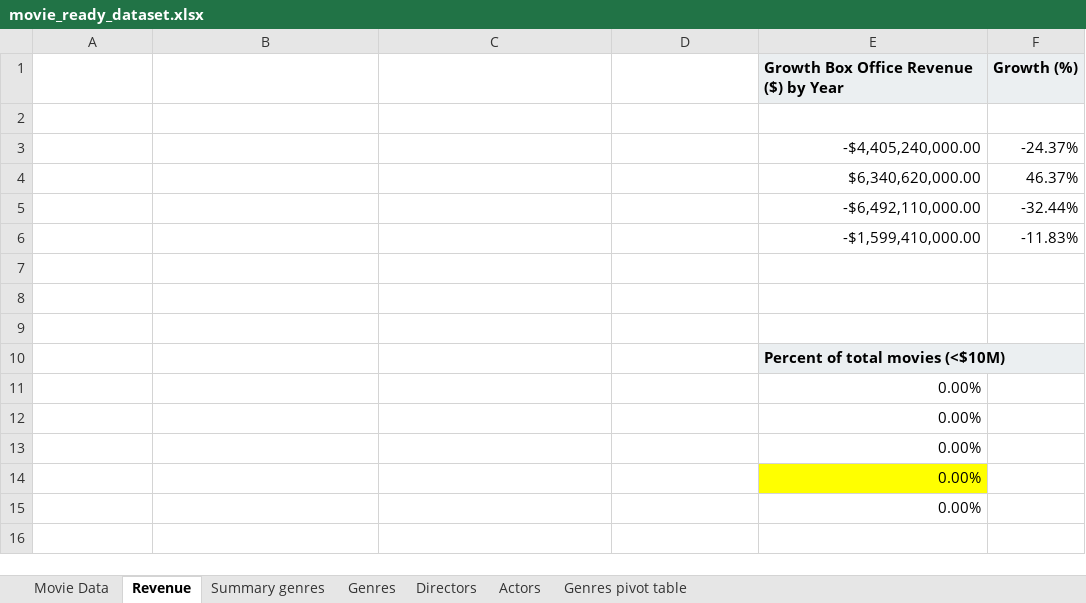
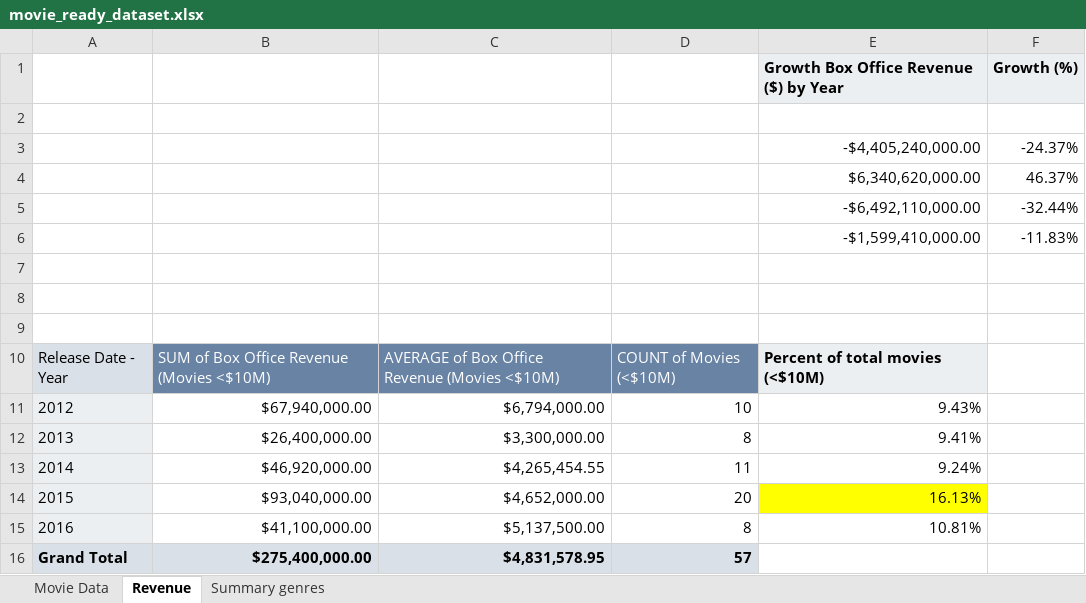
Before and after one commit to st25code/movie-data-analysis-project, an Excel workbook: dataset/movie_ready_dataset.xlsx, sheet Revenue, drawn as a sheet; values as stored, in another font and other column widths than the file's, no borders; charts and pictures and conditional formats not drawn; removed rows and columns are numbered as before the commit, all else as after; the diff names each change by its address in the sheet, - before the commit and + after, or states it on an @@ line.

```diff
--- a/dataset/movie_ready_dataset.xlsx (sheet Revenue)
+++ b/dataset/movie_ready_dataset.xlsx (sheet Revenue)
-sheet tab: Genres
-sheet tab: Directors
-sheet tab: Actors
-sheet tab: Genres pivot table
-row 10:  |  |  |  | Percent of total movies (<$10M)
-row 11:  |  |  |  | 0.00%
-row 12:  |  |  |  | 0.00%
-row 13:  |  |  |  | 0.00%
-row 14:  |  |  |  | 0.00%
-row 15:  |  |  |  | 0.00%
+row 10: Release Date - Year | SUM of Box Office Revenue (Movies <$10M) | AVERAGE of Box Office Revenue (Movies <$10M) | COUNT of Movies (<$10M) | Percent of total movies (<$10M)
+row 11: 2012 | $67,940,000.00 | $6,794,000.00 | 10 | 9.43%
+row 12: 2013 | $26,400,000.00 | $3,300,000.00 | 8 | 9.41%
+row 13: 2014 | $46,920,000.00 | $4,265,454.55 | 11 | 9.24%
+row 14: 2015 | $93,040,000.00 | $4,652,000.00 | 20 | 16.13%
+row 15: 2016 | $41,100,000.00 | $5,137,500.00 | 8 | 10.81%
+row 16: Grand Total | $275,400,000.00 | $4,831,578.95 | 57
```
Also changed, not shown: charts or pictures, 1 other file.
